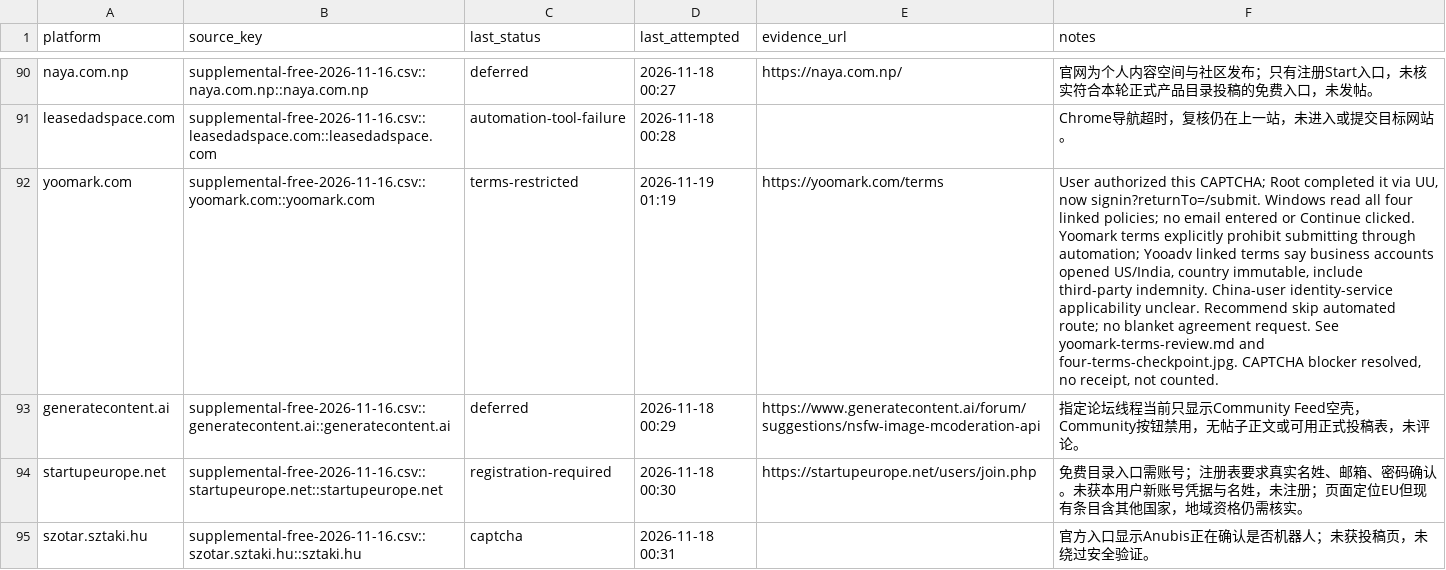
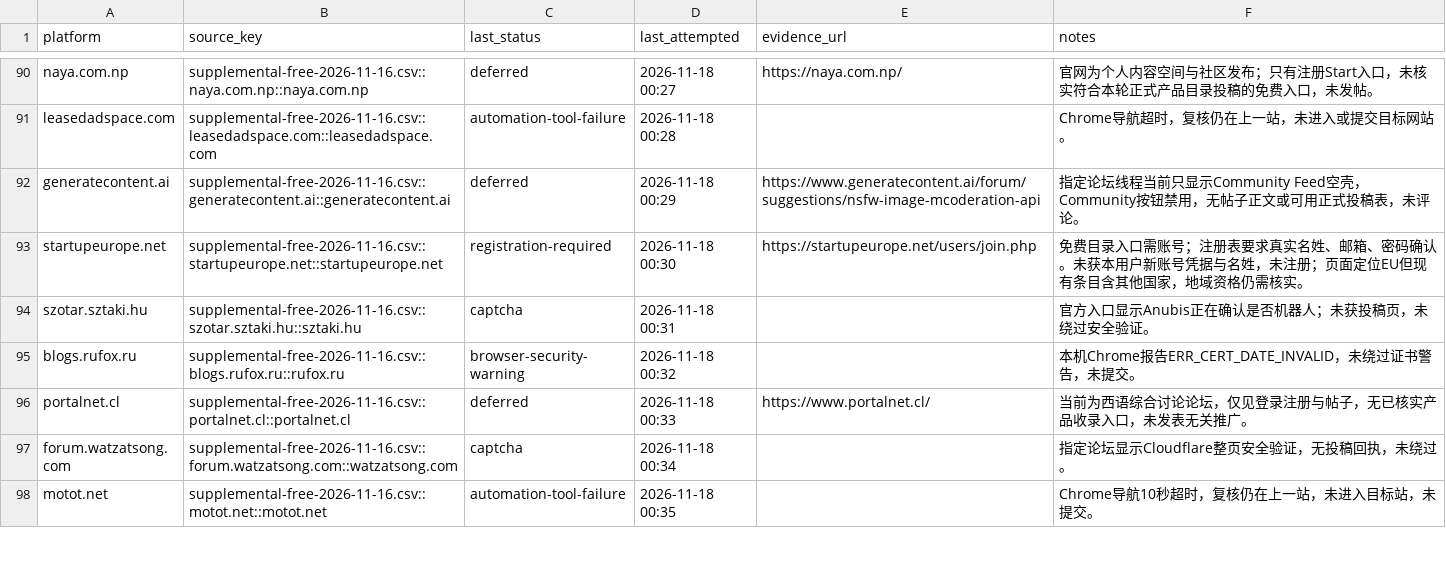
Before and after one commit to cuilinhao/pet-blacklink, a CSV file: soul-cat/records/runs/2026-11-19-windows-current-blockers.csv, drawn as a sheet; only a part is shown, gaps mark what is left out; the shorter side is filled out with more unchanged rows; the diff names each change by its address in the sheet, - before the commit and + after, or states it on an @@ line.

```diff
--- a/soul-cat/records/runs/2026-11-19-windows-current-blockers.csv
+++ b/soul-cat/records/runs/2026-11-19-windows-current-blockers.csv
-row 92: yoomark.com | supplemental-free-2026-11-16.csv::yoomark.com::yoomark.com | terms-restricted | 2026-11-19 01:19 | https://yoomark.com/terms | User authorized this CAPTCHA; Root completed it via UU, now signin?returnTo=/submit. Windows read all four linked policies; no email entered or Continue clicked. Yoomark terms explicitly prohibit submitting through automation; Yooadv linked terms say business accounts opened US/India, country immutable, include third-party indemnity. China-user identity-service applicability unclear. Recommend skip automated route; no blanket agreement request. See yoomark-terms-review.md and four-terms-checkpoint.jpg. CAPTCHA blocker resolved, no receipt, not counted.
```
Also changed, not shown: soul-cat/records/platform-progress.csv, soul-cat/records/runs/2026-11-19-windows-recovery-audit.csv, 1 other file.
